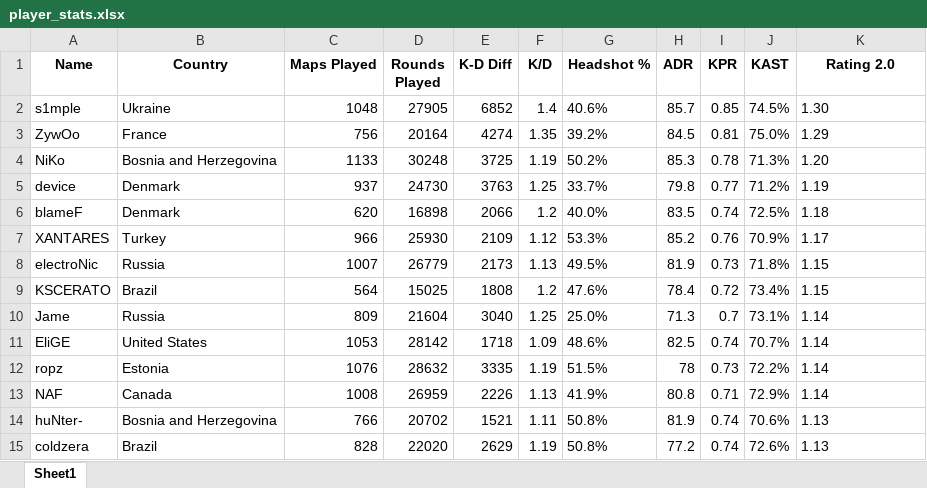
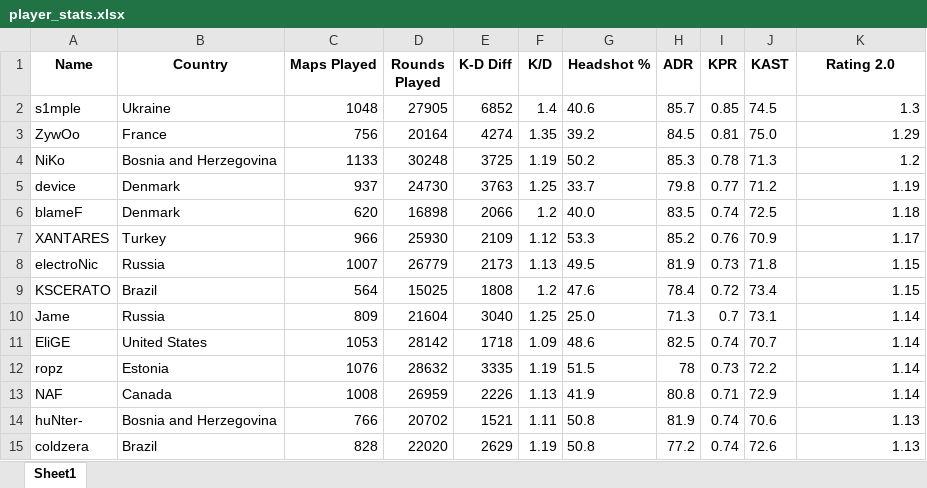
Before and after one commit to rafaelem2/hltv-scraping, an Excel workbook: player_stats.xlsx, sheet Sheet1, drawn as a sheet; only a part is shown; values as stored, in another font and other column widths than the file's, no borders; the diff covers the shown part only; the diff names each change by its address in the sheet, - before the commit and + after, or states it on an @@ line.

```diff
--- a/player_stats.xlsx (sheet Sheet1)
+++ b/player_stats.xlsx (sheet Sheet1)
-G2 (Headshot %): 40.6%
+G2 (Headshot %): 40.6
-J2 (KAST): 74.5%
+J2 (KAST): 74.5
-K2 (Rating 2.0): 1.30
+K2 (Rating 2.0): 1.3
-G3 (Headshot %): 39.2%
+G3 (Headshot %): 39.2
-J3 (KAST): 75.0%
+J3 (KAST): 75.0
-K3 alignment: left
+K3 alignment: right
-G4 (Headshot %): 50.2%
+G4 (Headshot %): 50.2
-J4 (KAST): 71.3%
+J4 (KAST): 71.3
-K4 (Rating 2.0): 1.20
+K4 (Rating 2.0): 1.2
-G5 (Headshot %): 33.7%
+G5 (Headshot %): 33.7
-J5 (KAST): 71.2%
+J5 (KAST): 71.2
-K5:K15 alignment: left
+K5:K15 alignment: right
-G6 (Headshot %): 40.0%
+G6 (Headshot %): 40.0
-J6 (KAST): 72.5%
+J6 (KAST): 72.5
-G7 (Headshot %): 53.3%
+G7 (Headshot %): 53.3
-J7 (KAST): 70.9%
+J7 (KAST): 70.9
-G8 (Headshot %): 49.5%
+G8 (Headshot %): 49.5
-J8 (KAST): 71.8%
+J8 (KAST): 71.8
-G9 (Headshot %): 47.6%
+G9 (Headshot %): 47.6
-J9 (KAST): 73.4%
+J9 (KAST): 73.4
-G10 (Headshot %): 25.0%
+G10 (Headshot %): 25.0
-J10 (KAST): 73.1%
+J10 (KAST): 73.1
-G11 (Headshot %): 48.6%
+G11 (Headshot %): 48.6
-J11 (KAST): 70.7%
+J11 (KAST): 70.7
-G12 (Headshot %): 51.5%
+G12 (Headshot %): 51.5
-J12 (KAST): 72.2%
+J12 (KAST): 72.2
-G13 (Headshot %): 41.9%
+G13 (Headshot %): 41.9
-J13 (KAST): 72.9%
+J13 (KAST): 72.9
-G14:G15 (Headshot %): 50.8%
+G14:G15 (Headshot %): 50.8
-J14 (KAST): 70.6%
+J14 (KAST): 70.6
-J15 (KAST): 72.6%
+J15 (KAST): 72.6
```
Also changed, not shown: 195 edited cells and cell formats elsewhere in this sheet, 1 other file.
